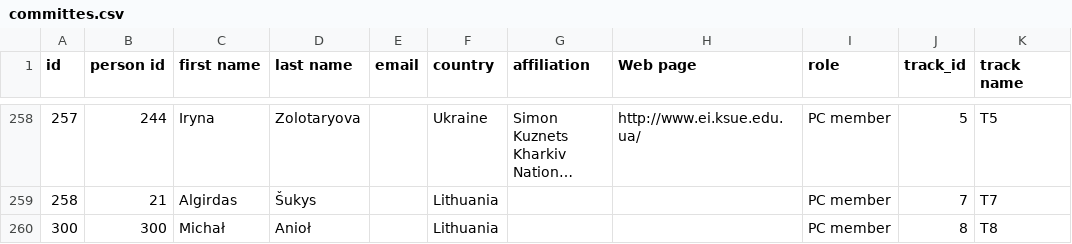
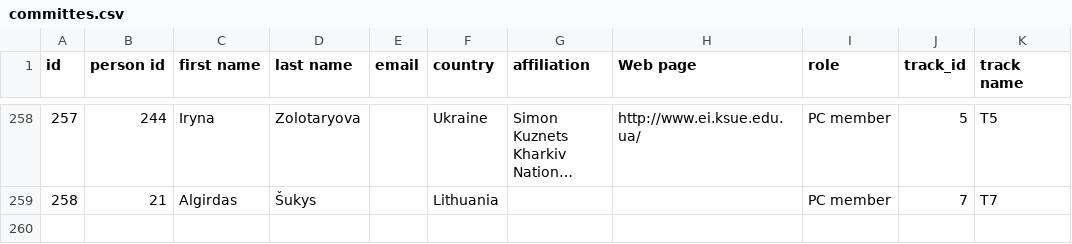
Before and after one commit to DominikNoga/ISD-conference-web-app, a CSV file: ISD-conference-web-app-frontend/src/assets/csv/committes.csv, drawn as a sheet; only a part is shown, gaps mark what is left out; long unchanged cells end in …; the diff names each change by its address in the sheet, - before the commit and + after, or states it on an @@ line.

```diff
--- a/ISD-conference-web-app-frontend/src/assets/csv/committes.csv
+++ b/ISD-conference-web-app-frontend/src/assets/csv/committes.csv
-row 260: 300 | 300 | Michał | Anioł |  | Lithuania |  |  | PC member | 8 | T8
```
Also changed, not shown: 1 other file.
